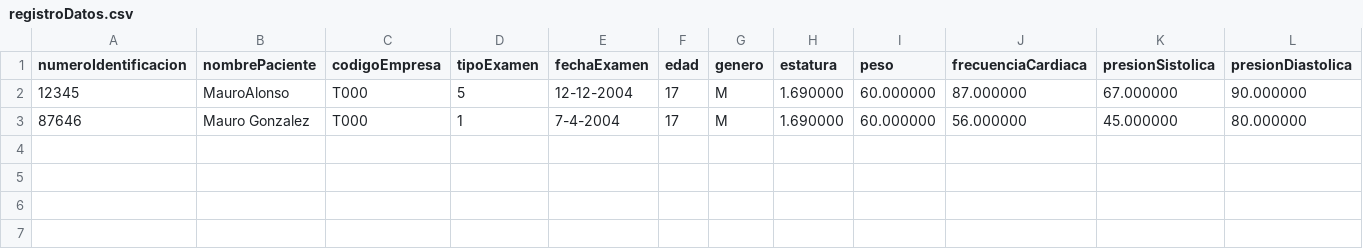
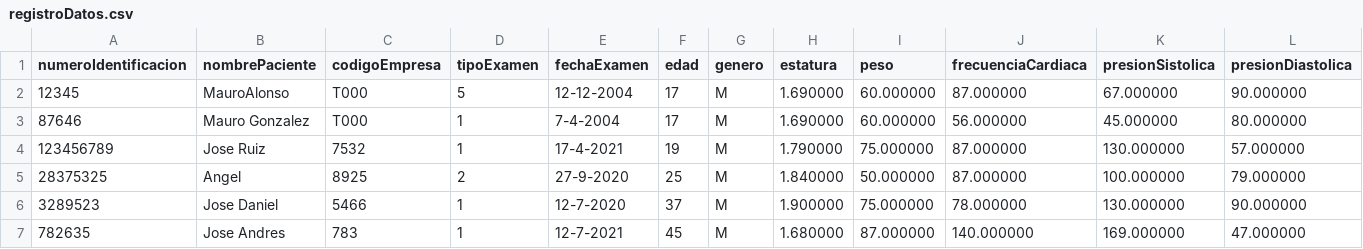
Before and after one commit to MauroGonzalez51/Encargos, a CSV file: CasoIPS/files/registroDatos.csv, drawn as a sheet; only a part is shown; rows hold the shown columns only; the diff names each change by its address in the sheet, - before the commit and + after, or states it on an @@ line.

```diff
--- a/CasoIPS/files/registroDatos.csv
+++ b/CasoIPS/files/registroDatos.csv
+row 4: 123456789 | Jose Ruiz | 7532 | 1 | 17-4-2021 | 19 | M | 1.790000 | 75.000000 | 87.000000 | 130.000000 | 57.000000
+row 5: 28375325 | Angel | 8925 | 2 | 27-9-2020 | 25 | M | 1.840000 | 50.000000 | 87.000000 | 100.000000 | 79.000000
+row 6: 3289523 | Jose Daniel | 5466 | 1 | 12-7-2020 | 37 | M | 1.900000 | 75.000000 | 78.000000 | 130.000000 | 90.000000
+row 7: 782635 | Jose Andres | 783 | 1 | 12-7-2021 | 45 | M | 1.680000 | 87.000000 | 140.000000 | 169.000000 | 47.000000
```
Also changed, not shown: 7 other files.
